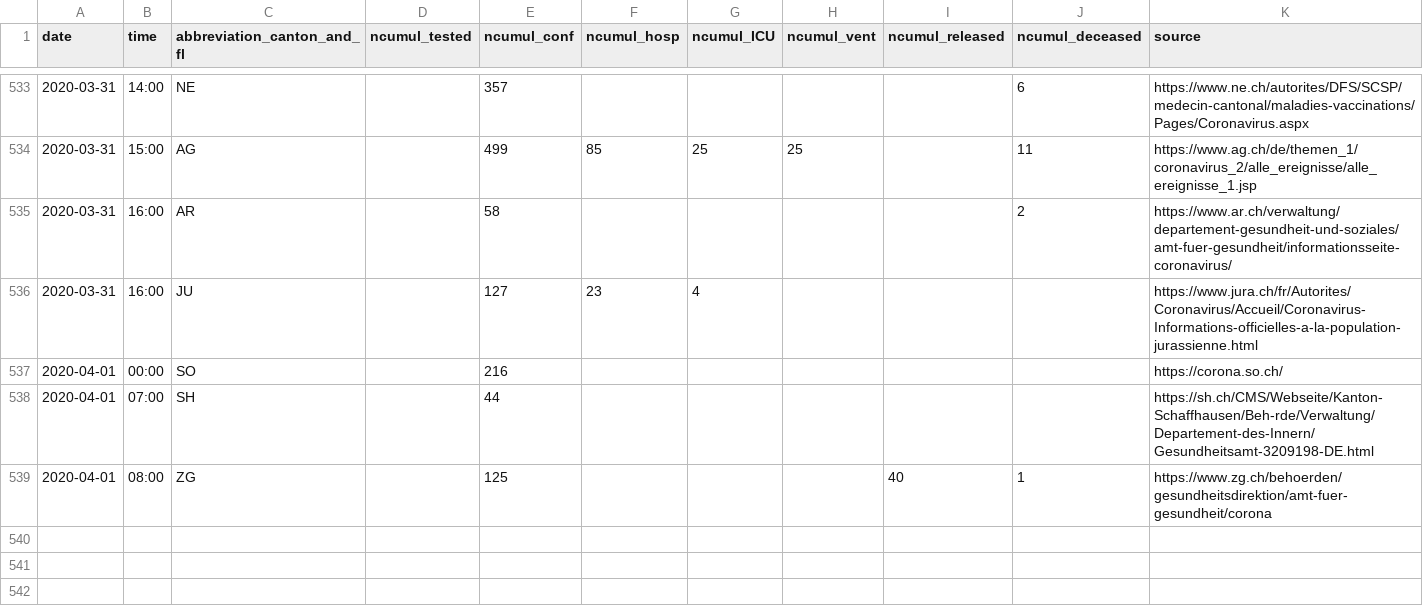
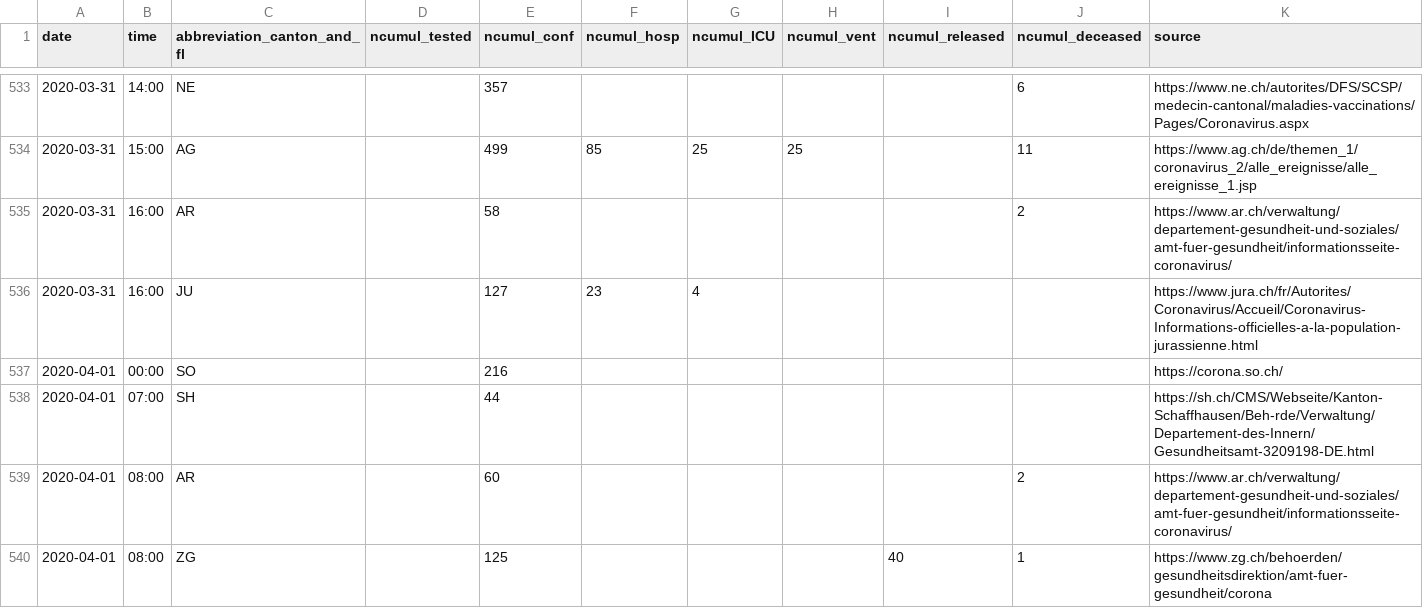
Before and after one commit to amuelli/covid_19, a CSV file: COVID19_Fallzahlen_CH_total.csv, drawn as a sheet; only a part is shown, gaps mark what is left out.

```diff
--- a/COVID19_Fallzahlen_CH_total.csv
+++ b/COVID19_Fallzahlen_CH_total.csv
@@ -538,2 +538,3 @@ date,time,abbreviation_canton_and_fl,ncumul_tested,ncumul_conf,ncumul_hosp,ncumu
 2020-04-01,07:00,SH,"",44,"","","","","",https://sh.ch/CMS/Webseite/Kanton-Schaffhausen/Beh-rde/Verwaltung/Departement-des-Innern/Gesundheitsamt-3209198-DE.html
+2020-04-01,08:00,AR,"",60,"","","","",2,https://www.ar.ch/verwaltung/departement-gesundheit-und-soziales/amt-fuer-gesundheit/informationsseite-coronavirus/
 2020-04-01,08:00,ZG,"",125,"","","",40,1,https://www.zg.ch/behoerden/gesundheitsdirektion/amt-fuer-gesundheit/corona
```
